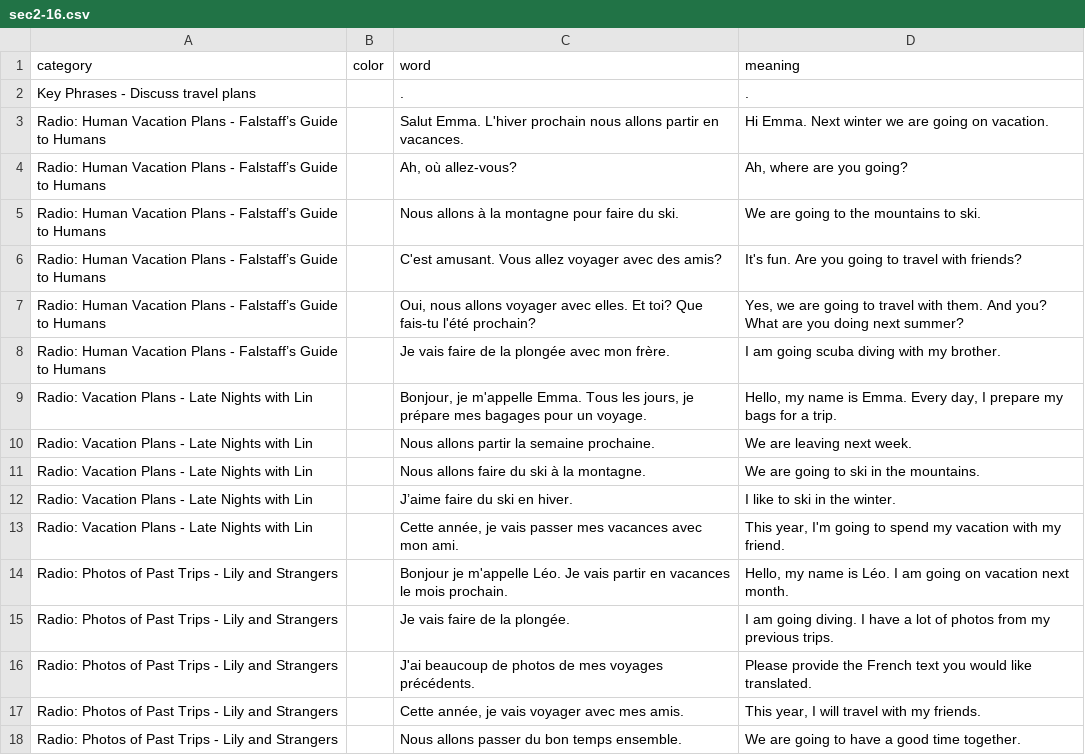
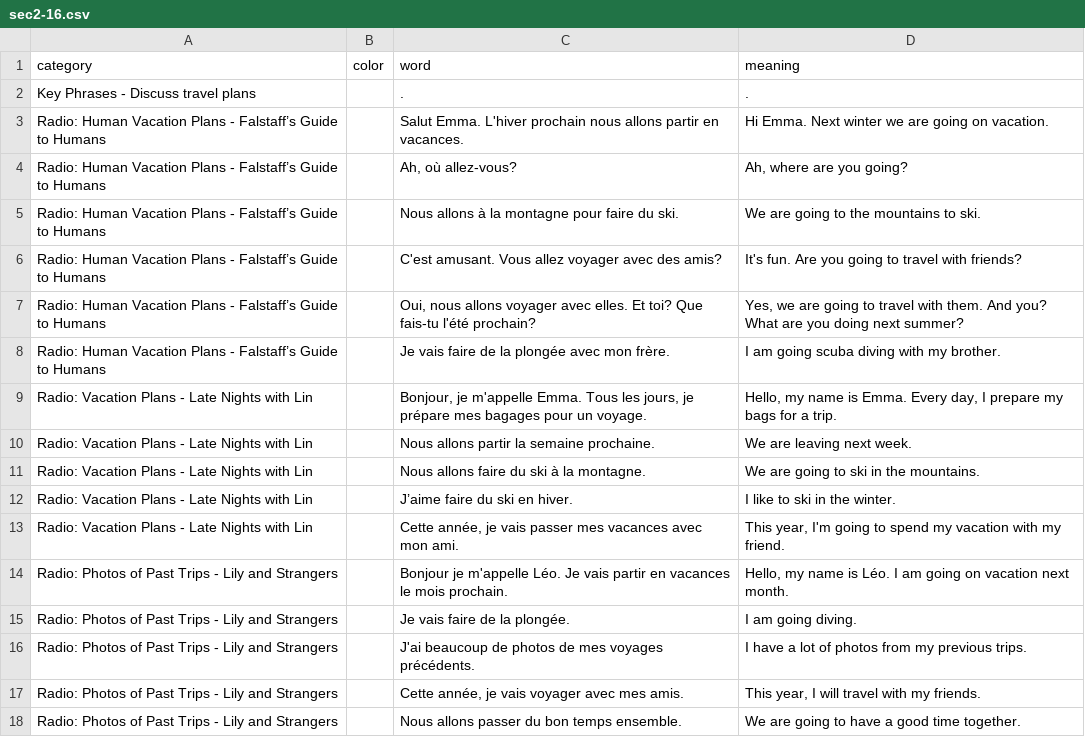
Before and after one commit to zhenni/French-Duolingo, a CSV file: sections/sec2-16.csv, drawn as a sheet.

```diff
--- a/sections/sec2-16.csv
+++ b/sections/sec2-16.csv
@@ -14,4 +14,4 @@ Radio: Vacation Plans - Late Nights with Lin,,"Cette année, je vais passer mes
 Radio: Photos of Past Trips - Lily and Strangers,,Bonjour je m'appelle Léo. Je vais partir en vacances le mois prochain.,"Hello, my name is Léo. I am going on vacation next month."
-Radio: Photos of Past Trips - Lily and Strangers,,Je vais faire de la plongée.,I am going diving. I have a lot of photos from my previous trips.
-Radio: Photos of Past Trips - Lily and Strangers,,J'ai beaucoup de photos de mes voyages précédents.,Please provide the French text you would like translated.
+Radio: Photos of Past Trips - Lily and Strangers,,Je vais faire de la plongée.,I am going diving.
+Radio: Photos of Past Trips - Lily and Strangers,,J'ai beaucoup de photos de mes voyages précédents.,I have a lot of photos from my previous trips.
 Radio: Photos of Past Trips - Lily and Strangers,,"Cette année, je vais voyager avec mes amis.","This year, I will travel with my friends."
```
Also changed, not shown: sections/sec1-2.csv, sections/sec1-4.csv.
